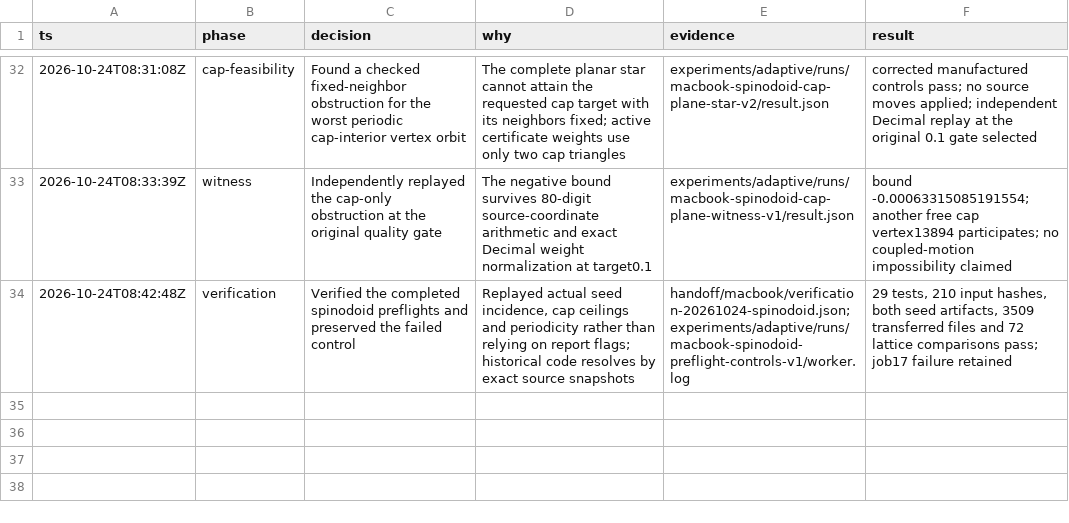
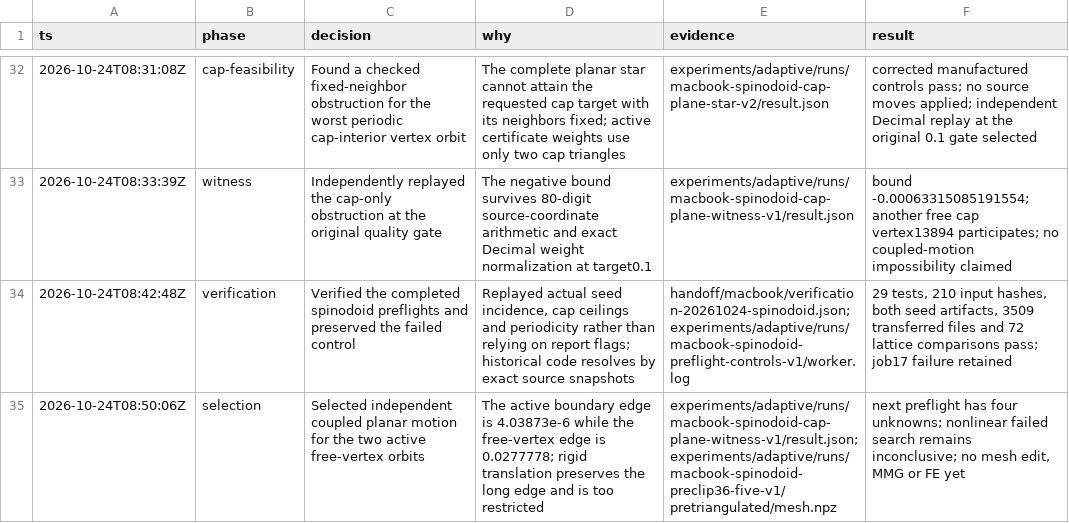
Before and after one commit to kmarchais/meshers, a TSV file: .audit/macbook-continuation.tsv, drawn as a sheet; only a part is shown, gaps mark what is left out; the diff names each change by its address in the sheet, - before the commit and + after, or states it on an @@ line.

Commit message:
Select independent coupled cap motion from the checked active geometry

```diff
--- a/.audit/macbook-continuation.tsv
+++ b/.audit/macbook-continuation.tsv
+row 35: 2026-10-24T08:50:06Z | selection | Selected independent coupled planar motion for the two active free-vertex orbits | The active boundary edge is 4.03873e-6 while the free-vertex edge is 0.0277778; rigid translation preserves the long edge and is too restricted | experiments/adaptive/runs/macbook-spinodoid-cap-plane-witness-v1/result.json; experiments/adaptive/runs/macbook-spinodoid-preclip36-five-v1/pretriangulated/mesh.npz | next preflight has four unknowns; nonlinear failed search remains inconclusive; no mesh edit, MMG or FE yet
```
Also changed, not shown: 3 other files.
